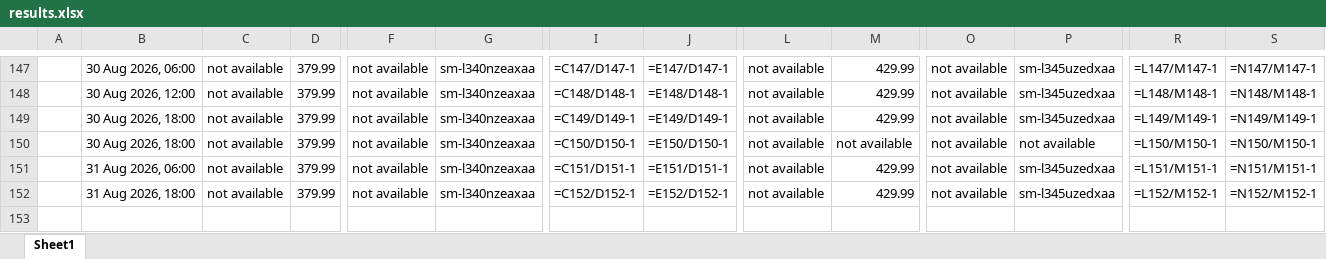
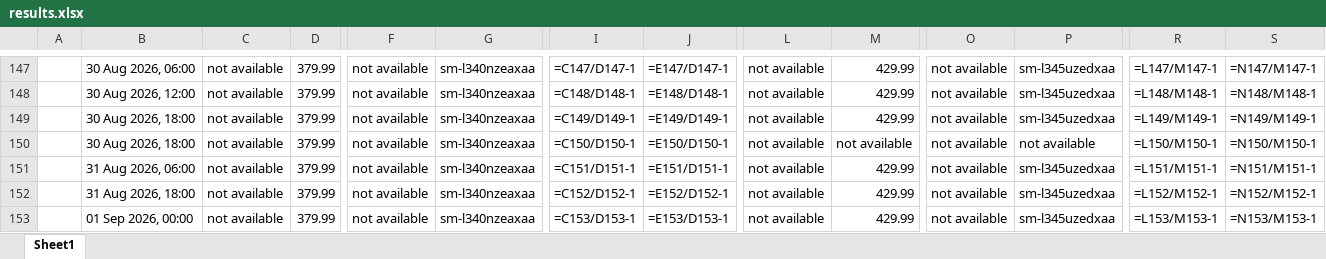
Before and after one commit to rathi-eucloid/launch-watches, an Excel workbook: outputs/results.xlsx, sheet Sheet1, drawn as a sheet; only a part is shown, gaps mark what is left out; values as stored, in another font and other column widths than the file's, no borders; formulas without a stored value are shown as written; rows hold the shown columns only; the diff names each change by its address in the sheet, - before the commit and + after, or states it on an @@ line.

```diff
--- a/outputs/results.xlsx (sheet Sheet1)
+++ b/outputs/results.xlsx (sheet Sheet1)
+row 153:  | 01 Sep 2026, 00:00 | not available | 379.99 | not available | sm-l340nzeaxaa | =C153/D153-1 | =E153/D153-1 | not available | 429.99 | not available | sm-l345uzedxaa | =L153/M153-1 | =N153/M153-1
```
Also changed, not shown: 21 other files.
